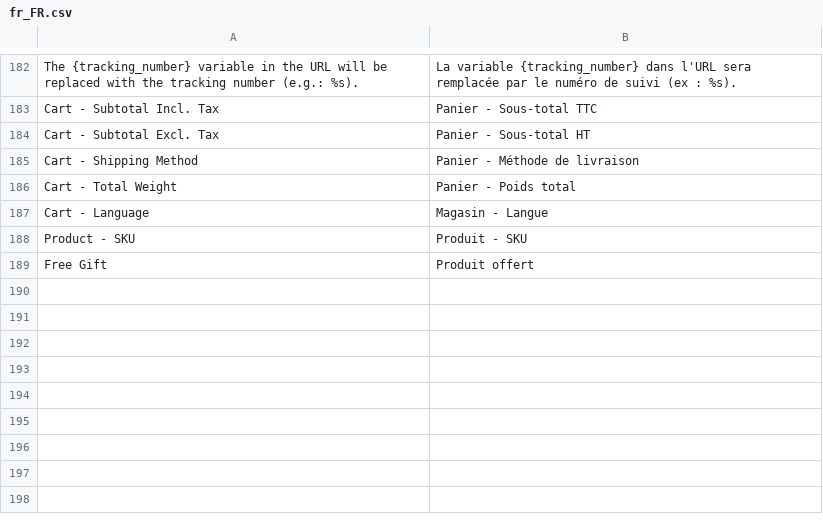
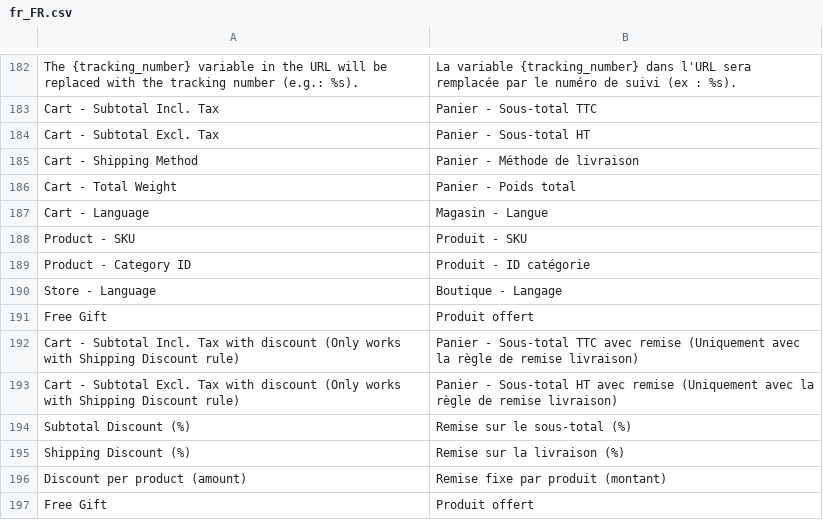
Before and after one commit to leafiny/cms, a CSV file: modules/Leafiny_Commerce/i18n/fr_FR.csv, drawn as a sheet; only a part is shown, gaps mark what is left out.

Commit message:
Subtotal with discount condition added

```diff
--- a/modules/Leafiny_Commerce/i18n/fr_FR.csv
+++ b/modules/Leafiny_Commerce/i18n/fr_FR.csv
@@ -188,2 +188,10 @@
 "Product - SKU","Produit - SKU"
+"Product - Category ID","Produit - ID catégorie"
+"Store - Language","Boutique - Langage"
+"Free Gift","Produit offert"
+"Cart - Subtotal Incl. Tax with discount (Only works with Shipping Discount rule)","Panier - Sous-total TTC avec remise (Uniquement avec la règle de remise livraison)"
+"Cart - Subtotal Excl. Tax with discount (Only works with Shipping Discount rule)","Panier - Sous-total HT avec remise (Uniquement avec la règle de remise livraison)"
+"Subtotal Discount (%)","Remise sur le sous-total (%)"
+"Shipping Discount (%)","Remise sur la livraison (%)"
+"Discount per product (amount)","Remise fixe par produit (montant)"
 "Free Gift","Produit offert"
```
Also changed, not shown: modules/Leafiny_Commerce/i18n/en_US.csv, 3 other files.
